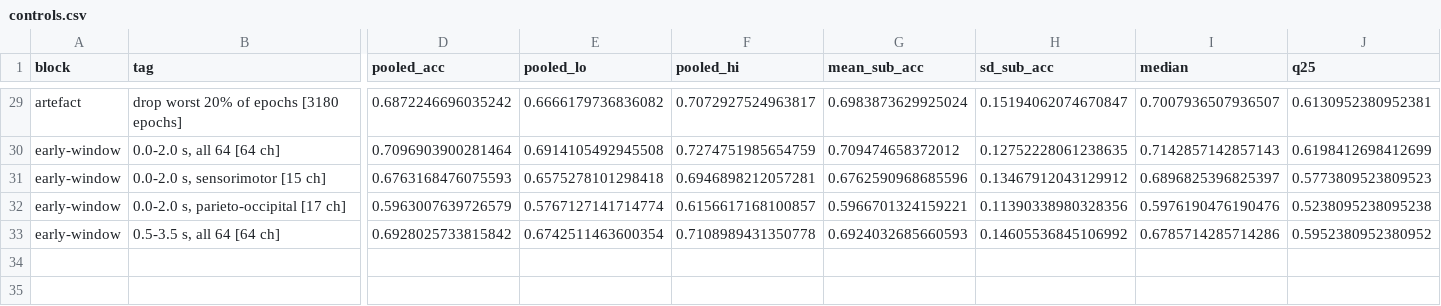
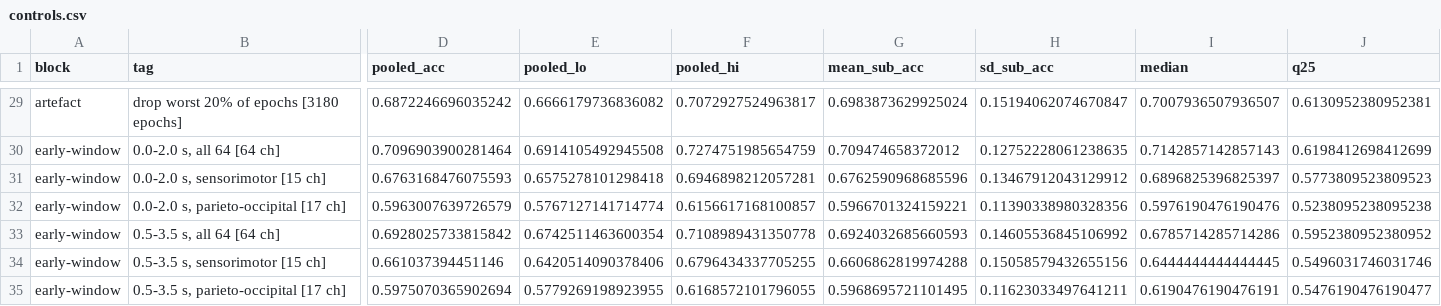
Before and after one commit to yslidev/ntab-eeg-mi, a CSV file: results/controls.csv, drawn as a sheet; only a part is shown, gaps mark what is left out; rows hold the shown columns only; the diff names each change by its address in the sheet, - before the commit and + after, or states it on an @@ line.

```diff
--- a/results/controls.csv
+++ b/results/controls.csv
+row 34: early-window | 0.5-3.5 s, sensorimotor [15 ch] | 0.661037394451146 | 0.6420514090378406 | 0.6796434337705255 | 0.6606862819974288 | 0.15058579432655156 | 0.6444444444444445 | 0.5496031746031746
+row 35: early-window | 0.5-3.5 s, parieto-occipital [17 ch] | 0.5975070365902694 | 0.5779269198923955 | 0.6168572101796055 | 0.5968695721101495 | 0.11623033497641211 | 0.6190476190476191 | 0.5476190476190477
```
Also changed, not shown: 6 other files.
